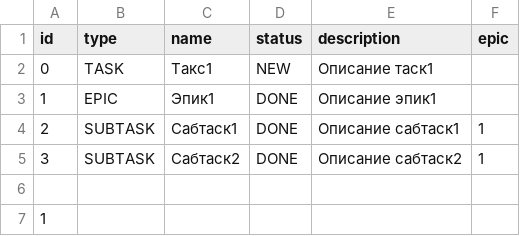
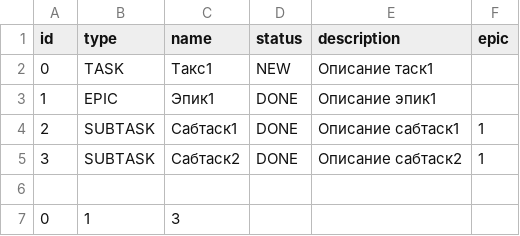
Before and after one commit to AzamatKarabashev/java-kanban, a CSV file: COMMA-COMMA.csv, drawn as a sheet.

```diff
--- a/COMMA-COMMA.csv
+++ b/COMMA-COMMA.csv
@@ -6,2 +6,2 @@ id,type,name,status,description,epic
 
-1,
+0,1,3,
```
Also changed, not shown: 11 other files.
